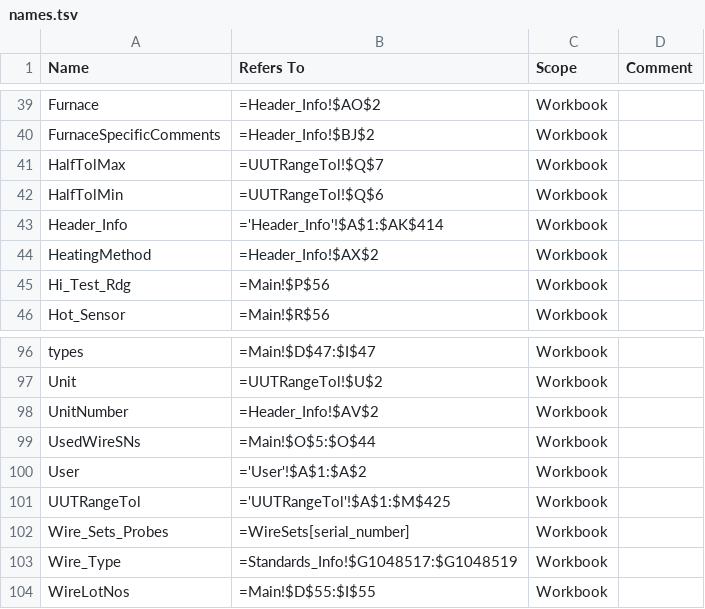
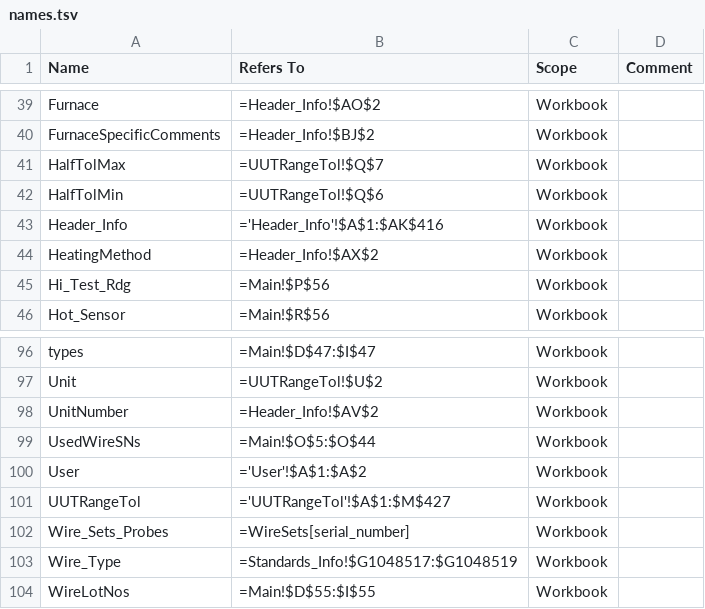
Before and after one commit to Johnson-Gage-Inspection-Inc/xl-TUS, a TSV file: exploded/TUS/names.tsv, drawn as a sheet; only a part is shown, gaps mark what is left out.

```diff
--- a/exploded/TUS/names.tsv
+++ b/exploded/TUS/names.tsv
@@ -42,3 +42,3 @@ HalfTolMax	=UUTRangeTol!$Q$7	Workbook
 HalfTolMin	=UUTRangeTol!$Q$6	Workbook	
-Header_Info	='Header_Info'!$A$1:$AK$414	Workbook	
+Header_Info	='Header_Info'!$A$1:$AK$416	Workbook	
 HeatingMethod	=Header_Info!$AX$2	Workbook	
@@ -100,3 +100,3 @@ UsedWireSNs	=Main!$O$5:$O$44	Workbook
 User	='User'!$A$1:$A$2	Workbook	
-UUTRangeTol	='UUTRangeTol'!$A$1:$M$425	Workbook	
+UUTRangeTol	='UUTRangeTol'!$A$1:$M$427	Workbook	
 Wire_Sets_Probes	=WireSets[serial_number]	Workbook	
```
Also changed, not shown: exploded/TUS/sheets/Comparison_Report.csv, exploded/TUS/sheets/Main.csv, 2 other files.
